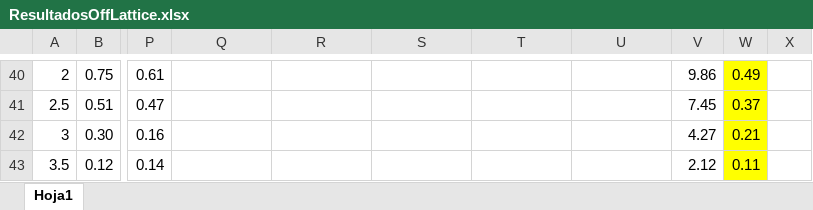
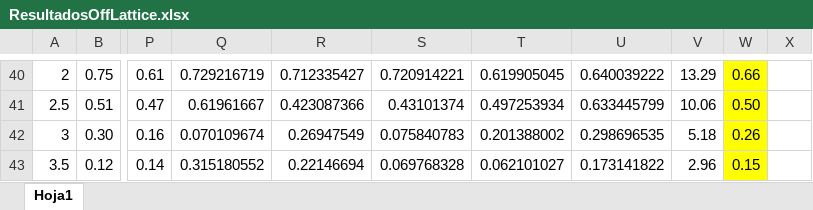
Before and after one commit to segundofarina/SimulacionDeSistemas, an Excel workbook: ResultadosOffLattice.xlsx, sheet Hoja1, drawn as a sheet; only a part is shown, gaps mark what is left out; values as stored, in another font and other column widths than the file's, no borders; charts and pictures not drawn; the diff covers the shown part only; the diff names each change by its address in the sheet, - before the commit and + after, or states it on an @@ line.

```diff
--- a/ResultadosOffLattice.xlsx (sheet Hoja1)
+++ b/ResultadosOffLattice.xlsx (sheet Hoja1)
-Q40: (empty)
+Q40: 0.729216719
-R40: (empty)
+R40: 0.712335427
-S40: (empty)
+S40: 0.720914221
-T40: (empty)
+T40: 0.619905045
-U40: (empty)
+U40: 0.640039222
-V40: 9.86
+V40: 13.29
-W40: 0.49
+W40: 0.66
-Q41: (empty)
+Q41: 0.61961667
-R41: (empty)
+R41: 0.423087366
-S41: (empty)
+S41: 0.43101374
-T41: (empty)
+T41: 0.497253934
-U41: (empty)
+U41: 0.633445799
-V41: 7.45
+V41: 10.06
-W41: 0.37
+W41: 0.50
-Q42: (empty)
+Q42: 0.070109674
-R42: (empty)
+R42: 0.26947549
-S42: (empty)
+S42: 0.075840783
-T42: (empty)
+T42: 0.201388002
-U42: (empty)
+U42: 0.298696535
-V42: 4.27
+V42: 5.18
-W42: 0.21
+W42: 0.26
-Q43: (empty)
+Q43: 0.315180552
-R43: (empty)
+R43: 0.22146694
-S43: (empty)
+S43: 0.069768328
-T43: (empty)
+T43: 0.062101027
-U43: (empty)
+U43: 0.173141822
-V43: 2.12
+V43: 2.96
-W43: 0.11
+W43: 0.15
```
Also changed, not shown: 11 added rows, 11 removed rows and 57 edited cells elsewhere in this sheet, charts or pictures, 6 other files.
